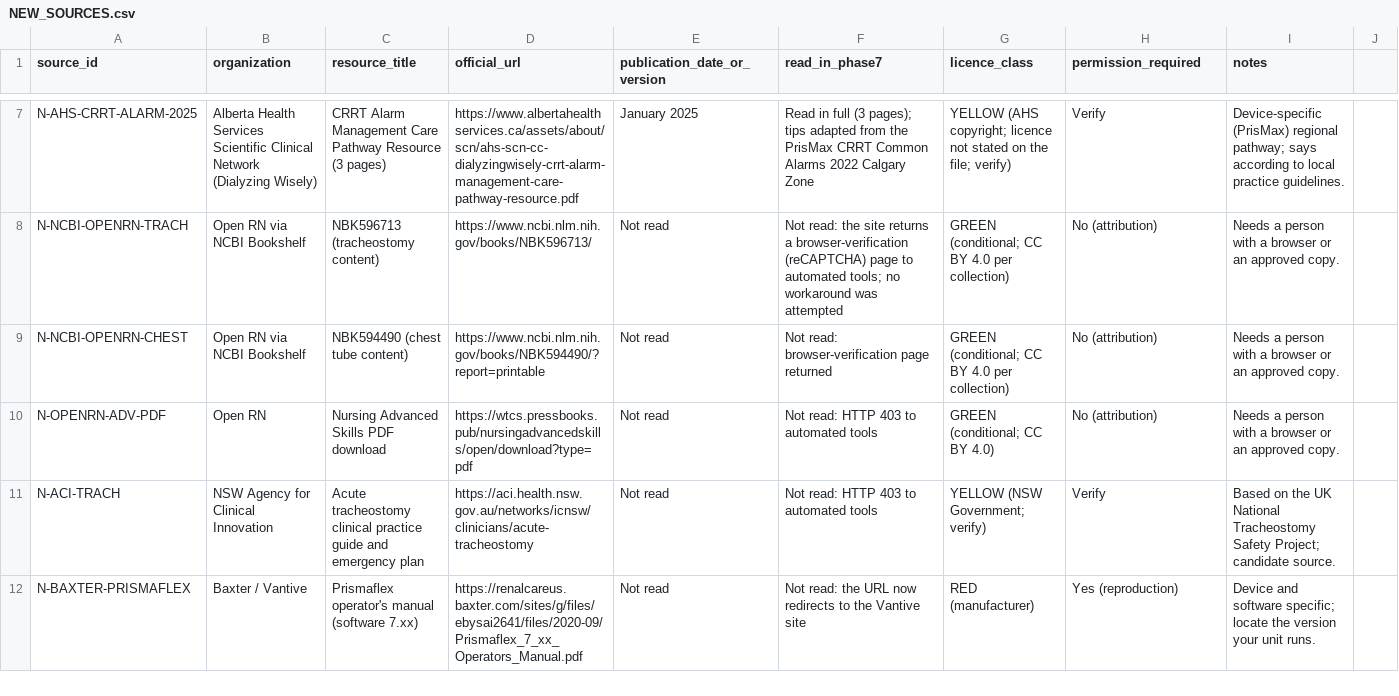
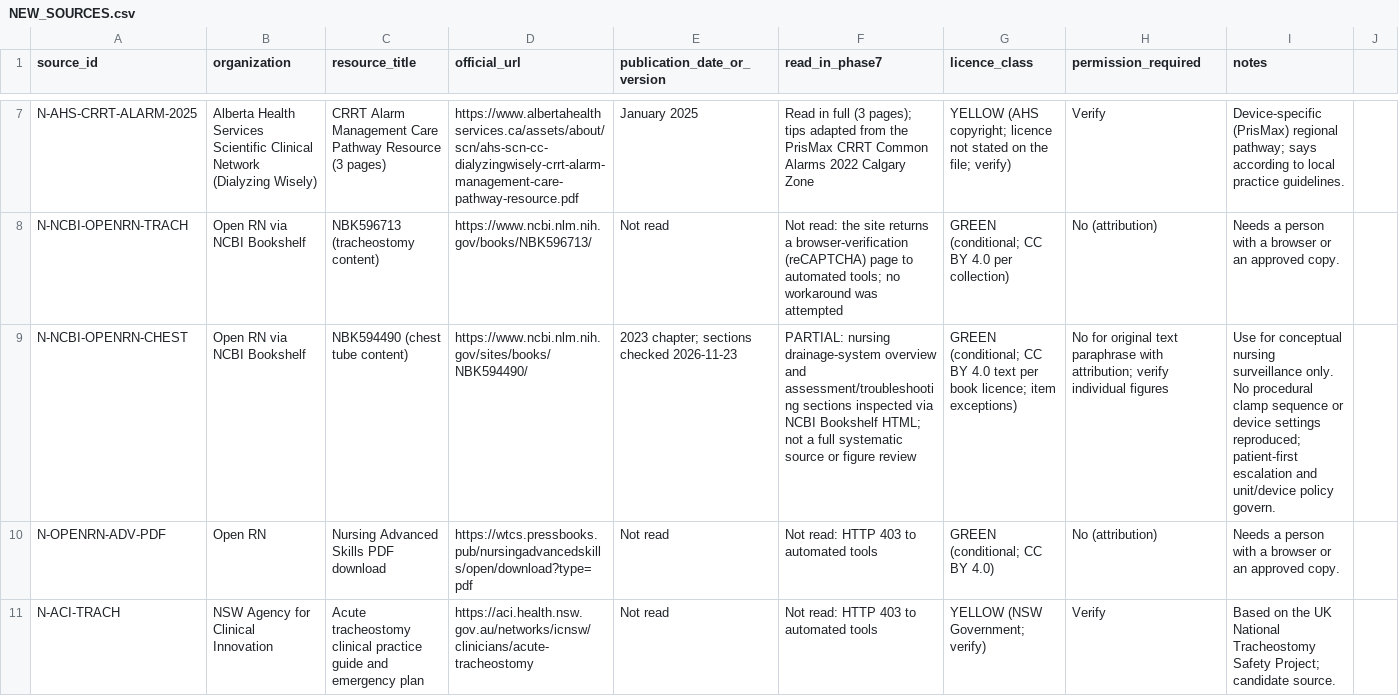
Before and after one commit to Awzy9/icu-nursing, a CSV file: content/drafts/skills/NEW_SOURCES.csv, drawn as a sheet; only a part is shown, gaps mark what is left out; the shorter side is filled out with more unchanged rows; the diff names each change by its address in the sheet, - before the commit and + after, or states it on an @@ line.

Commit message:
docs(evidence): verify Open RN chest-drain nursing chapter at targeted-section level

```diff
--- a/content/drafts/skills/NEW_SOURCES.csv
+++ b/content/drafts/skills/NEW_SOURCES.csv
-D9 (official_url): https://www.ncbi.nlm.nih.gov/books/NBK594490/?report=printable
+D9 (official_url): https://www.ncbi.nlm.nih.gov/sites/books/NBK594490/
-E9 (publication_date_or_version): Not read
+E9 (publication_date_or_version): 2023 chapter; sections checked 2026-11-23
-F9 (read_in_phase7): Not read: browser-verification page returned
+F9 (read_in_phase7): PARTIAL: nursing drainage-system overview and assessment/troubleshooting sections inspected via NCBI Bookshelf HTML; not a full systematic source or figure review
-G9 (licence_class): …BY 4.0 per collection)
+G9 (licence_class): …BY 4.0 text per book licence; item exceptions)
-H9 (permission_required): No (attribution)
+H9 (permission_required): No for original text paraphrase with attribution; verify individual figures
-I9 (notes): Needs a person with a browser or an approved copy.
+I9 (notes): Use for conceptual nursing surveillance only. No procedural clamp sequence or device settings reproduced; patient-first escalation and unit/device policy govern.
```
